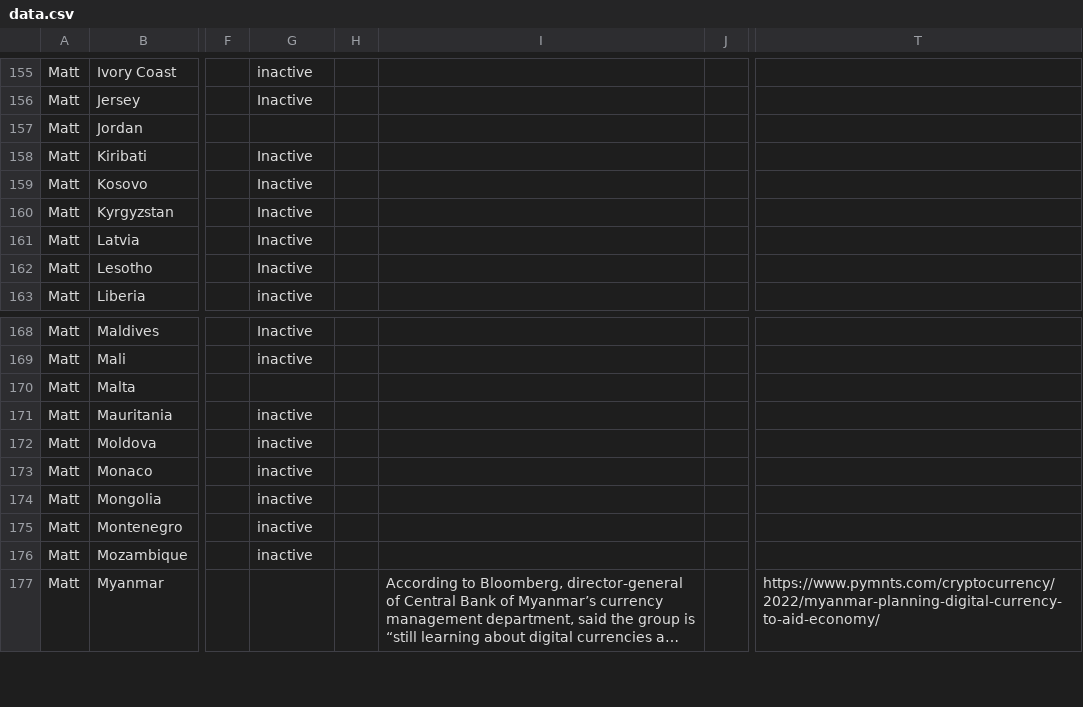
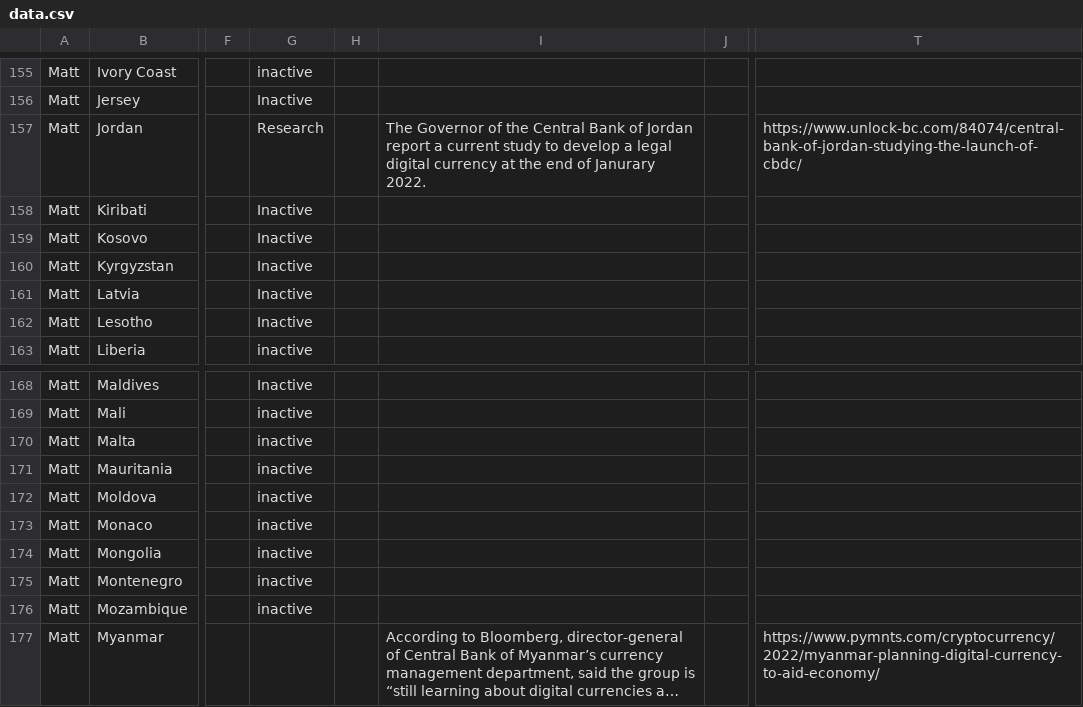
Before and after one commit to lorismat/cbdc-data-flow, a CSV file: data.csv, drawn as a sheet; only a part is shown, gaps mark what is left out; long unchanged cells end in …; the diff names each change by its address in the sheet, - before the commit and + after, or states it on an @@ line.

Commit message:
Flat: latest data (2022-04-19T15:27:25.443Z) {   "date": "2022-04-19T15:27:25.443Z",   "files": [     {       "name": "data.csv",       "deltaBytes": 232,       "source": "https://docs.google.com/spreadsheets/d/e/2PACX-1vQh27kpYjCRmNoWa4FEpWqLSxLLaqK_hlgqP6wGQLp8Pum7guAYS6i0qt6wIRAPvb5Up6-6wvmTN05s/pub?gid=0&single=true&output=csv"     }   ] }

```diff
--- a/data.csv
+++ b/data.csv
-G157: (empty)
+G157: Research
-I157: (empty)
+I157: The Governor of the Central Bank of Jordan report a current study to develop a legal digital currency at the end of Janurary 2022.
-T157: (empty)
+T157: https://www.unlock-bc.com/84074/central-bank-of-jordan-studying-the-launch-of-cbdc/
-G170: (empty)
+G170: inactive
```
